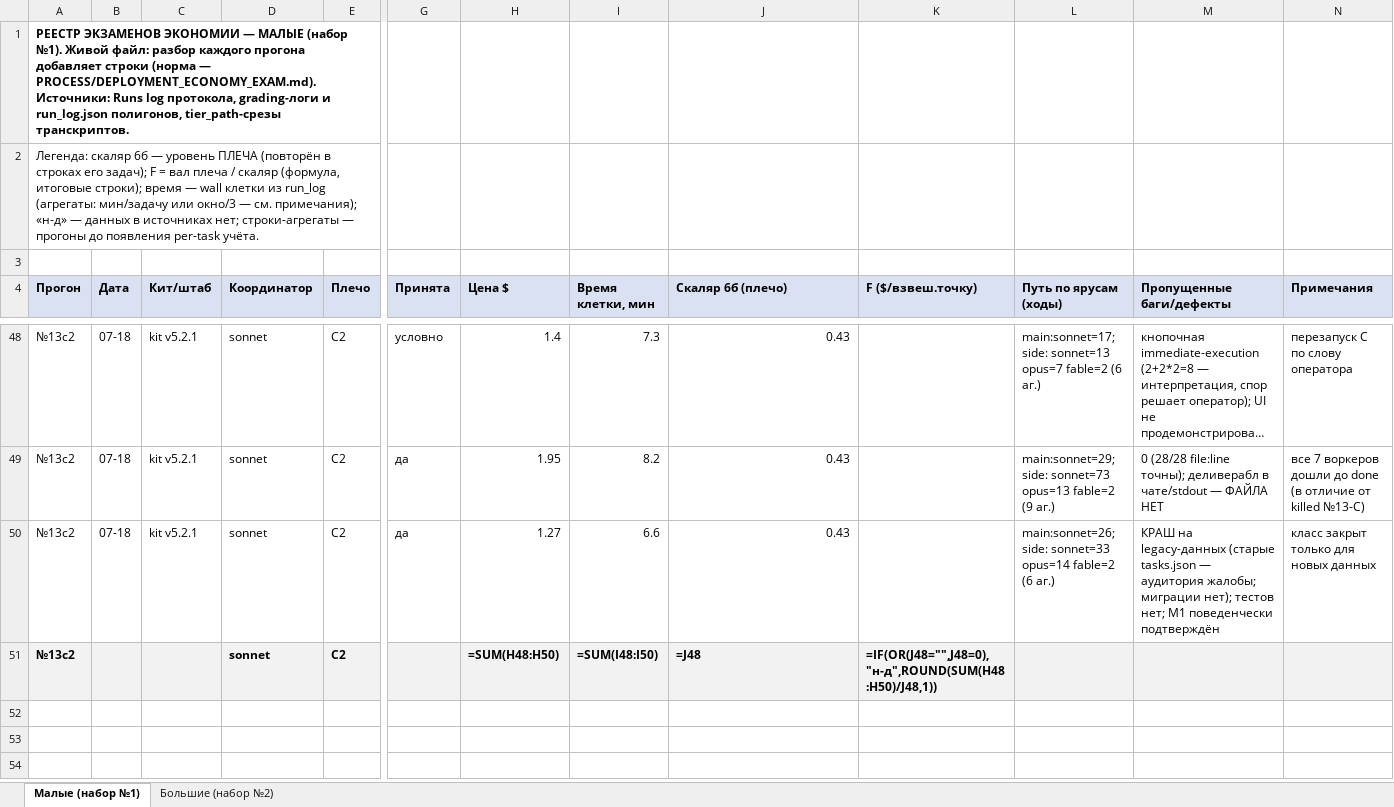
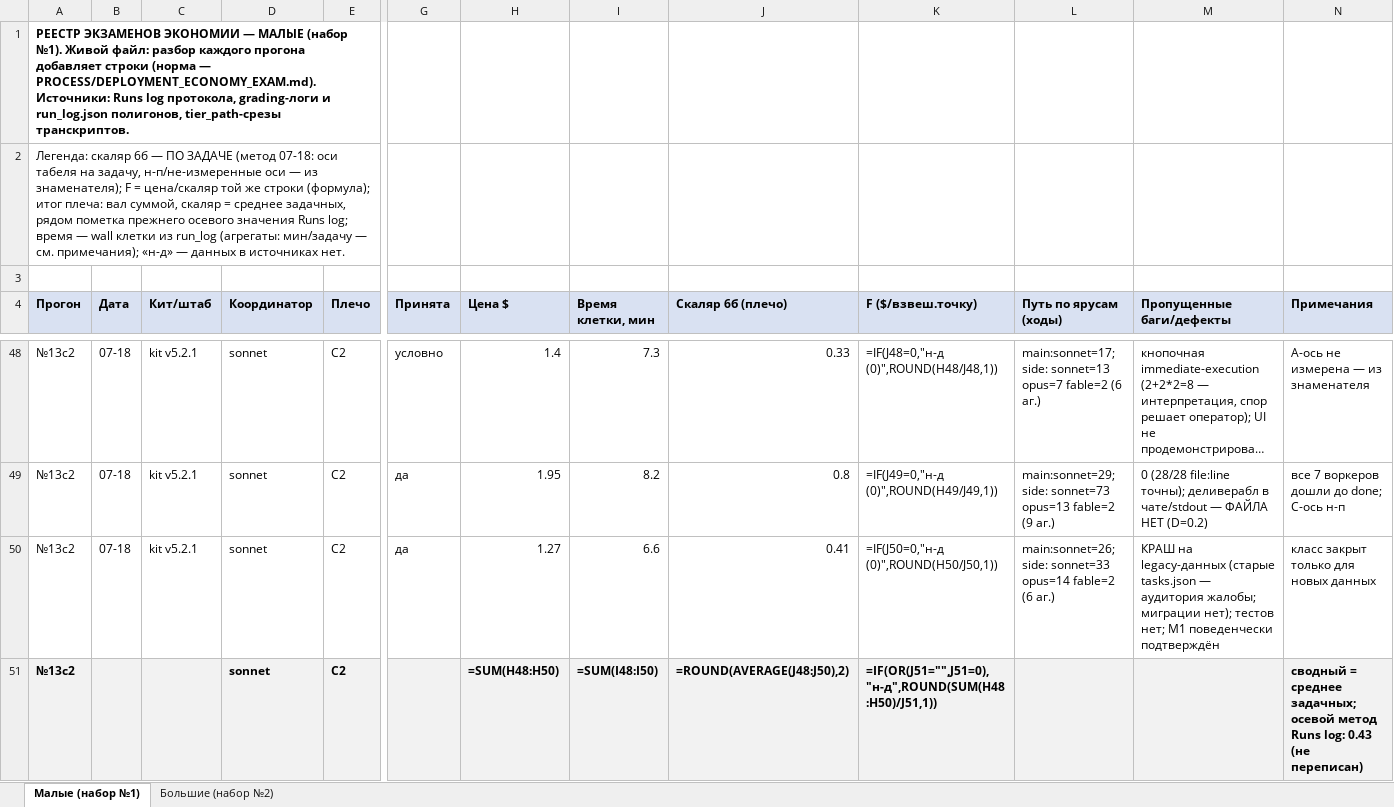
Before and after one commit to Xartaxana/Operating-System-for-LLMs, an Excel workbook: docs/EXAM_RESULTS.xlsx, sheet Малые (набор №1), drawn as a sheet; only a part is shown, gaps mark what is left out; long unchanged cells end in …; values as stored, in another font and other column widths than the file's, no borders; formulas without a stored value are shown as written; the diff covers the shown part only; the diff names each change by its address in the sheet, - before the commit and + after, or states it on an @@ line.

Commit message:
Механизм: табель 6б по-задачный (слово оператора) - скаляр и F на каждую задачу; реестр пересобран
Правило 10:
(а) стоимость: нулевая сверх грейдинга (оси уже собираются per-task фактажом).
(б) оси:
ось 1: н-п
ось 2: покрыта (по-задачные скаляры считаются из тех же grading-фактов; история Runs log не переписана - оба значения видны)
ось 3: н-п
ось 4: покрыта (протокол 6б <-> легенда/формулы реестра правлены тем же ходом)
ось 5: н-п (генератор/верификатор - scratchpad; verify 7/7 диапазонов после пересборки)
ось 6: н-п
ось 7: н-п
ось 8: покрыта (правка в доме оси 8)
tier: fable
(в) детектор: тот же 14(е)-класс - разбор без по-задачных скаляров в матрице/реестре = находка (строки формата уже требуют колонку).
(г) кода на пути нет - дисциплина, ЯВНО: детектор (в) в исполняемом протоколе.

```diff
--- a/docs/EXAM_RESULTS.xlsx (sheet Малые (набор №1))
+++ b/docs/EXAM_RESULTS.xlsx (sheet Малые (набор №1))
-A2 (Прогон): …6б — уровень ПЛЕЧА (повторён в строках его задач); F = вал плеча / скаляр (формула, итоговые строки); время — wall клетки из run_log (агрегаты: мин/задачу или окно/3 — см. примечания); «н-д» — данных в источниках нет; строки-агрегаты — прогоны до появления per-task учёта.
+A2 (Прогон): …6б — ПО ЗАДАЧЕ (метод 07-18: оси табеля на задачу, н-п/не-измеренные оси — из знаменателя); F = цена/скаляр той же строки (формула); итог плеча: вал суммой, скаляр = среднее задачных, рядом пометка прежнего осевого значения Runs log; время — wall клетки из run_log (агрегаты: мин/задачу — см. примечания); «н-д» — данных в источниках нет.
-J48 (Скаляр 6б (плечо)): 0.43
+J48 (Скаляр 6б (плечо)): 0.33
-K48 (F ($/взвеш.точку)): (empty)
+K48 (F ($/взвеш.точку)): =IF(J48=0,"н-д (0)",ROUND(H48/J48,1))
-N48 (Примечания): перезапуск C по слову оператора
+N48 (Примечания): A-ось не измерена — из знаменателя
-J49 (Скаляр 6б (плечо)): 0.43
+J49 (Скаляр 6б (плечо)): 0.8
-K49 (F ($/взвеш.точку)): (empty)
+K49 (F ($/взвеш.точку)): =IF(J49=0,"н-д (0)",ROUND(H49/J49,1))
-M49 (Пропущенные баги/дефекты): …ФАЙЛА НЕТ
+M49 (Пропущенные баги/дефекты): …ФАЙЛА НЕТ (D=0.2)
-N49 (Примечания): …дошли до done (в отличие от killed №13-C)
+N49 (Примечания): …дошли до done; C-ось н-п
-J50 (Скаляр 6б (плечо)): 0.43
+J50 (Скаляр 6б (плечо)): 0.41
-K50 (F ($/взвеш.точку)): (empty)
+K50 (F ($/взвеш.точку)): =IF(J50=0,"н-д (0)",ROUND(H50/J50,1))
-J51 (Скаляр 6б (плечо)): =J48
+J51 (Скаляр 6б (плечо)): =ROUND(AVERAGE(J48:J50),2)
-K51 (F ($/взвеш.точку)): =IF(OR(J48="",J48=0),"н-д",ROUND(SUM(H48:H50)/J48,1))
+K51 (F ($/взвеш.точку)): =IF(OR(J51="",J51=0),"н-д",ROUND(SUM(H48:H50)/J51,1))
-N51 (Примечания): (empty)
+N51 (Примечания): сводный = среднее задачных; осевой метод Runs log: 0.43 (не переписан)
```
Also changed, not shown: 66 edited cells elsewhere in this sheet, 1 other file.
